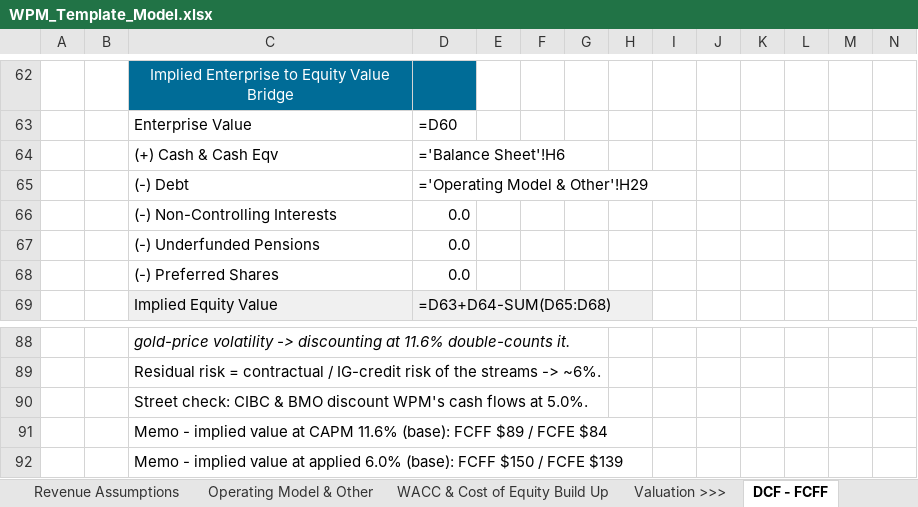
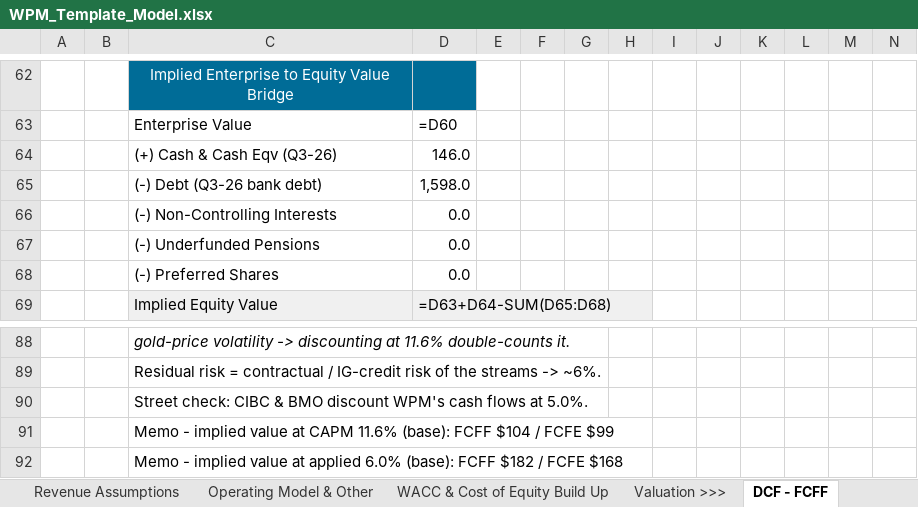
Before and after one commit to diamonddudeplayz-hub/nvda-next-post-, an Excel workbook: wpm-valuation/model/WPM_Template_Model.xlsx, sheet DCF - FCFF, drawn as a sheet; only a part is shown, gaps mark what is left out; values as stored, in another font and other column widths than the file's, no borders; formulas without a stored value are shown as written; removed rows and columns are numbered as before the commit, all else as after; rows hold the shown columns only; the diff names each change by its address in the sheet, - before the commit and + after, or states it on an @@ line.

```diff
--- a/wpm-valuation/model/WPM_Template_Model.xlsx (sheet DCF - FCFF)
+++ b/wpm-valuation/model/WPM_Template_Model.xlsx (sheet DCF - FCFF)
-row 64:  |  | (+) Cash & Cash Eqv | ='Balance Sheet'!H6
-row 65:  |  | (-) Debt | ='Operating Model & Other'!H29
+row 64:  |  | (+) Cash & Cash Eqv (Q3-26) | 146.0
+row 65:  |  | (-) Debt (Q3-26 bank debt) | 1,598.0
-C91: …(base): FCFF $89 / FCFE $84
+C91: …(base): FCFF $104 / FCFE $99
-C92: …(base): FCFF $150 / FCFE $139
+C92: …(base): FCFF $182 / FCFE $168
```
Also changed, not shown: sheet Revenue Assumptions, sheet DCF - FCFE, hidden cells, 1 other file.
